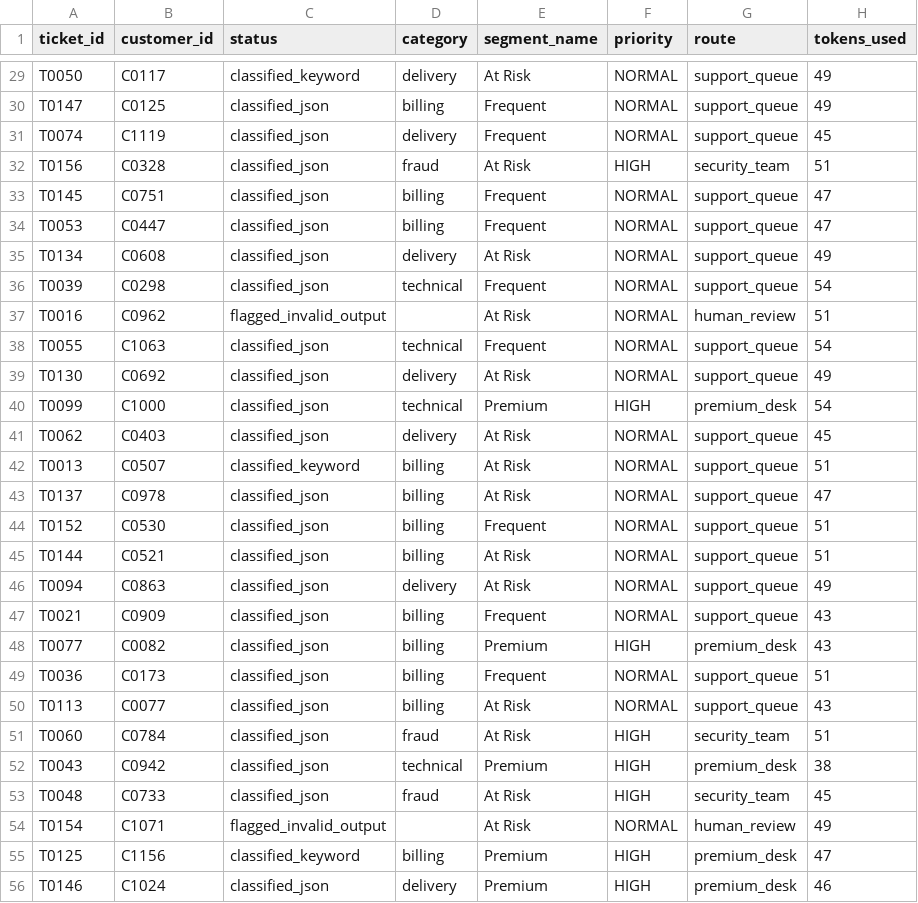
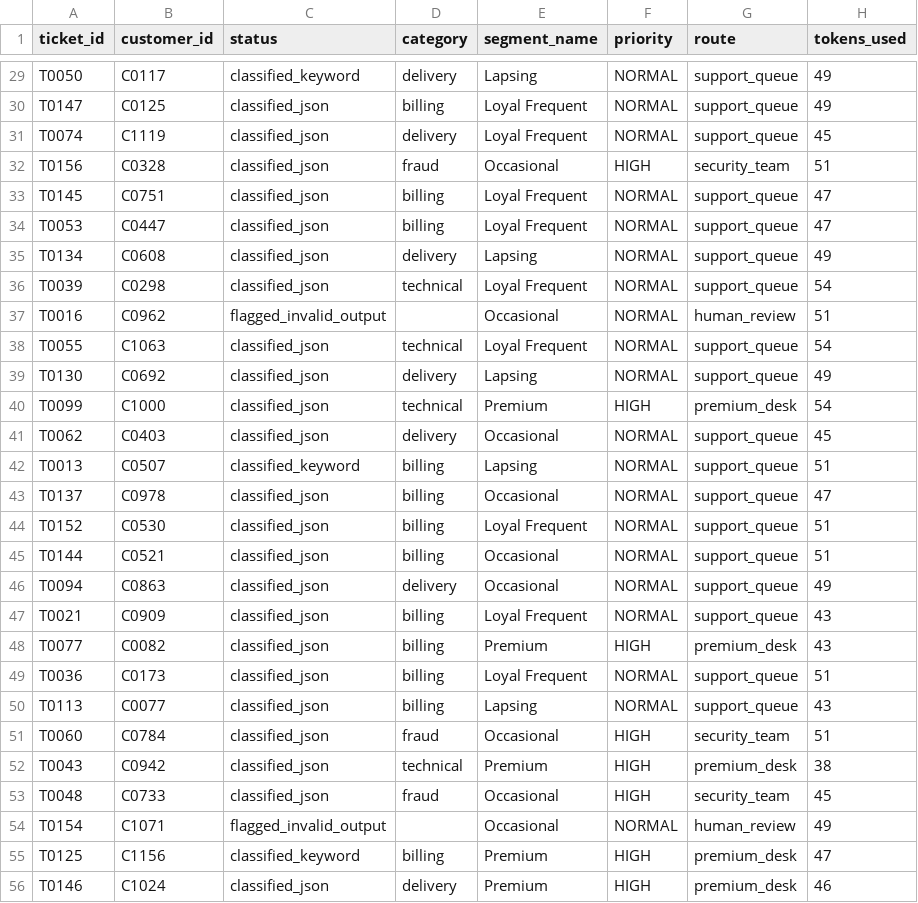
Before and after one commit to Hemanth-005/instamart-customer-intelligence-support-copilot, a CSV file: outputs/triage_budget_demo.csv, drawn as a sheet; only a part is shown, gaps mark what is left out; the diff covers the shown part only; the diff names each change by its address in the sheet, - before the commit and + after, or states it on an @@ line.

```diff
--- a/outputs/triage_budget_demo.csv
+++ b/outputs/triage_budget_demo.csv
-E29 (segment_name): At Risk
+E29 (segment_name): Lapsing
-E30:E31 (segment_name): Frequent
+E30:E31 (segment_name): Loyal Frequent
-E32 (segment_name): At Risk
+E32 (segment_name): Occasional
-E33:E34 (segment_name): Frequent
+E33:E34 (segment_name): Loyal Frequent
-E35 (segment_name): At Risk
+E35 (segment_name): Lapsing
-E36 (segment_name): Frequent
+E36 (segment_name): Loyal Frequent
-E37 (segment_name): At Risk
+E37 (segment_name): Occasional
-E38 (segment_name): Frequent
+E38 (segment_name): Loyal Frequent
-E39 (segment_name): At Risk
+E39 (segment_name): Lapsing
-E41 (segment_name): At Risk
+E41 (segment_name): Occasional
-E42 (segment_name): At Risk
+E42 (segment_name): Lapsing
-E43 (segment_name): At Risk
+E43 (segment_name): Occasional
-E44 (segment_name): Frequent
+E44 (segment_name): Loyal Frequent
-E45:E46 (segment_name): At Risk
+E45:E46 (segment_name): Occasional
-E47 (segment_name): Frequent
+E47 (segment_name): Loyal Frequent
-E49 (segment_name): Frequent
+E49 (segment_name): Loyal Frequent
-E50 (segment_name): At Risk
+E50 (segment_name): Lapsing
-E51 (segment_name): At Risk
+E51 (segment_name): Occasional
-E53:E54 (segment_name): At Risk
+E53:E54 (segment_name): Occasional
```
Also changed, not shown: 125 edited cells elsewhere in this file, outputs/customer_segments.csv, outputs/triage_results.csv, 37 other files.
